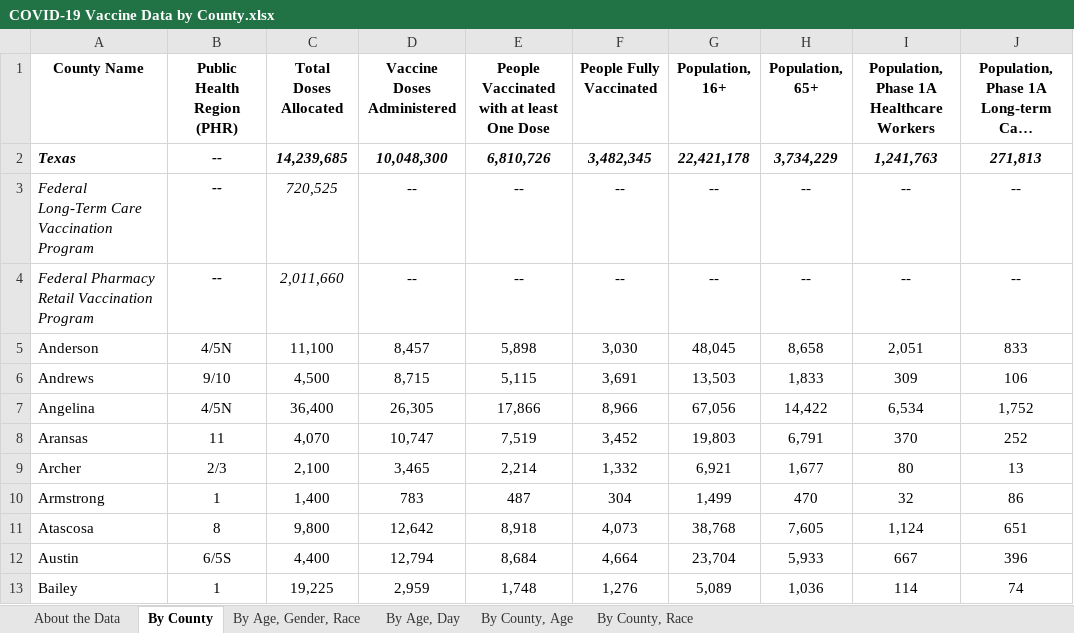
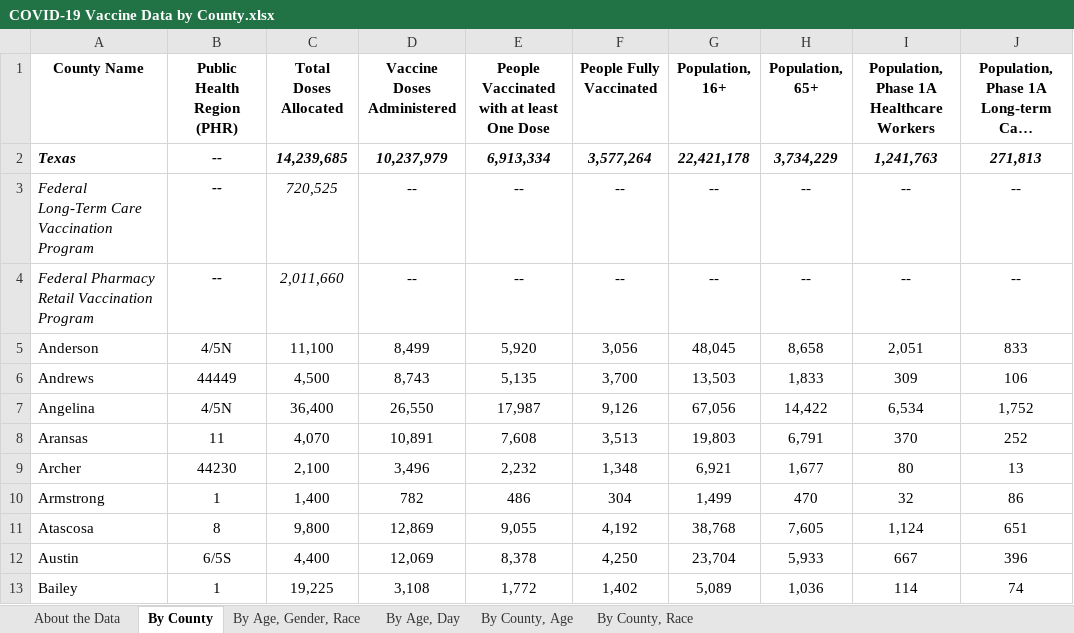
Before and after one commit to nitramssirc/CollinCountyCovidDashboard, an Excel workbook: Services/StateOfTexas/Data/COVID-19 Vaccine Data by County.xlsx, sheet By County, drawn as a sheet; only a part is shown; long unchanged cells end in …; values as stored, in another font and other column widths than the file's, no borders; the diff covers the shown part only; the diff names each change by its address in the sheet, - before the commit and + after, or states it on an @@ line.

```diff
--- a/Services/StateOfTexas/Data/COVID-19 Vaccine Data by County.xlsx (sheet By County)
+++ b/Services/StateOfTexas/Data/COVID-19 Vaccine Data by County.xlsx (sheet By County)
-D2 (Vaccine Doses Administered): 10,048,300
+D2 (Vaccine Doses Administered): 10,237,979
-E2: 6,810,726
+E2: 6,913,334
-F2 (People Fully Vaccinated): 3,482,345
+F2 (People Fully Vaccinated): 3,577,264
-D5 (Vaccine Doses Administered): 8,457
+D5 (Vaccine Doses Administered): 8,499
-E5: 5,898
+E5: 5,920
-F5 (People Fully Vaccinated): 3,030
+F5 (People Fully Vaccinated): 3,056
-B6 (Public Health Region (PHR)): 9/10
+B6 (Public Health Region (PHR)): 44449
-D6 (Vaccine Doses Administered): 8,715
+D6 (Vaccine Doses Administered): 8,743
-E6: 5,115
+E6: 5,135
-F6 (People Fully Vaccinated): 3,691
+F6 (People Fully Vaccinated): 3,700
-D7 (Vaccine Doses Administered): 26,305
+D7 (Vaccine Doses Administered): 26,550
-E7: 17,866
+E7: 17,987
-F7 (People Fully Vaccinated): 8,966
+F7 (People Fully Vaccinated): 9,126
-D8 (Vaccine Doses Administered): 10,747
+D8 (Vaccine Doses Administered): 10,891
-E8: 7,519
+E8: 7,608
-F8 (People Fully Vaccinated): 3,452
+F8 (People Fully Vaccinated): 3,513
-B9 (Public Health Region (PHR)): 2/3
+B9 (Public Health Region (PHR)): 44230
-D9 (Vaccine Doses Administered): 3,465
+D9 (Vaccine Doses Administered): 3,496
-E9: 2,214
+E9: 2,232
-F9 (People Fully Vaccinated): 1,332
+F9 (People Fully Vaccinated): 1,348
-D10 (Vaccine Doses Administered): 783
+D10 (Vaccine Doses Administered): 782
-E10: 487
+E10: 486
-D11 (Vaccine Doses Administered): 12,642
+D11 (Vaccine Doses Administered): 12,869
-E11: 8,918
+E11: 9,055
-F11 (People Fully Vaccinated): 4,073
+F11 (People Fully Vaccinated): 4,192
-D12 (Vaccine Doses Administered): 12,794
+D12 (Vaccine Doses Administered): 12,069
-E12: 8,684
+E12: 8,378
-F12 (People Fully Vaccinated): 4,664
+F12 (People Fully Vaccinated): 4,250
-D13 (Vaccine Doses Administered): 2,959
+D13 (Vaccine Doses Administered): 3,108
-E13: 1,748
+E13: 1,772
-F13 (People Fully Vaccinated): 1,276
+F13 (People Fully Vaccinated): 1,402
```
Also changed, not shown: 804 edited cells elsewhere in this sheet, sheet By County, Race, sheet By County, Age, sheet By Age, Day, sheet By Age, Gender, Race, sheet About the Data, Services/StateOfTexas/Data/CombinedHospitalDataoverTimebyTSARegion.xlsx, Services/StateOfTexas/Data/CumulativeTestsOverTimeByCounty.xlsx, 19 other files.
